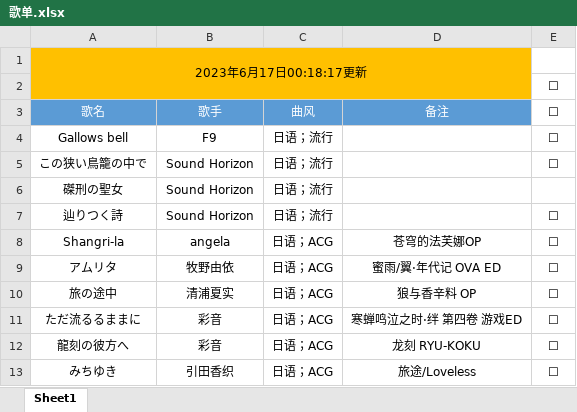
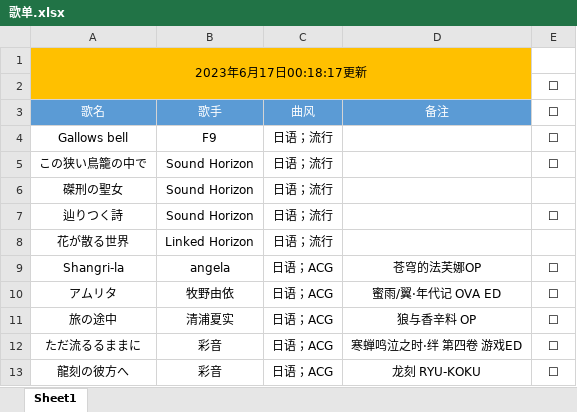
Before and after one commit to alan314m/song-list-of-taojiovo, an Excel workbook: 歌单.xlsx, sheet Sheet1, drawn as a sheet; only a part is shown; the shorter side is filled out with more unchanged rows; values as stored, in another font and other column widths than the file's, no borders; the diff names each change by its address in the sheet, - before the commit and + after, or states it on an @@ line.

Commit message:
v0.7.1 update, updated song list 20231115

```diff
--- a/歌单.xlsx (sheet Sheet1)
+++ b/歌单.xlsx (sheet Sheet1)
+row 8: 花が散る世界 | Linked Horizon | 日语；流行
```
Also changed, not shown: 4 other files.
